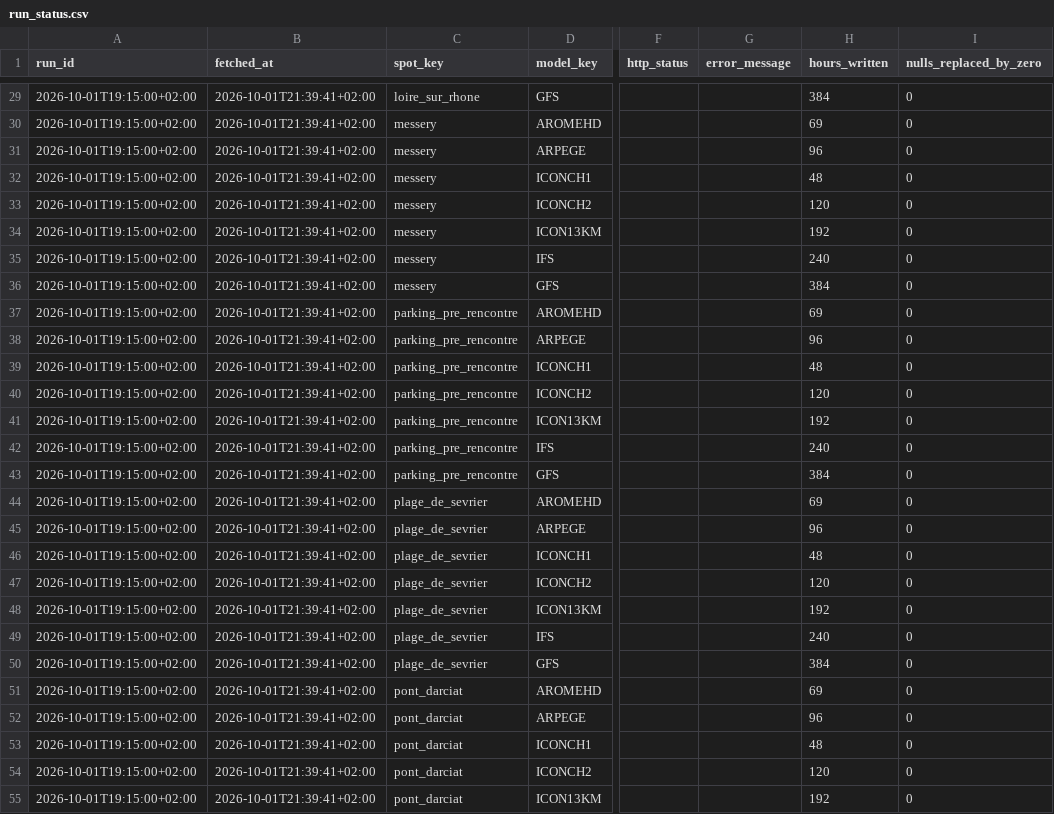
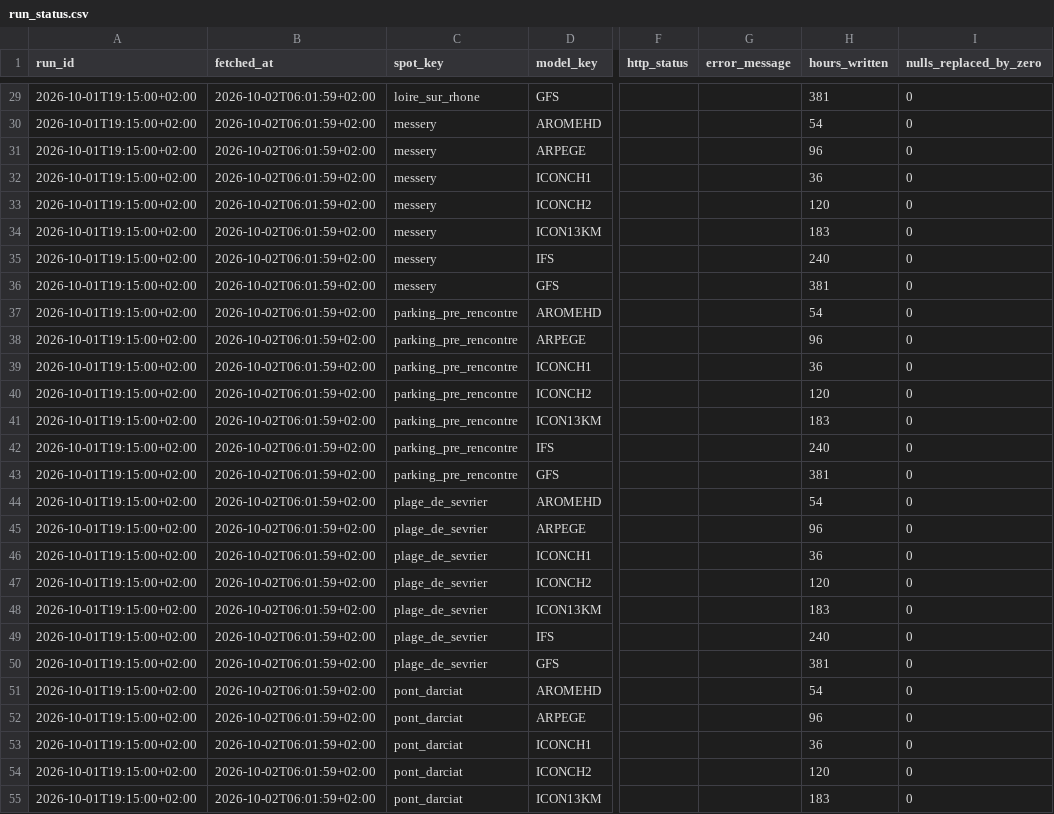
Before and after one commit to LeCoonEtSaBande/gabin-meteo, a CSV file: data/raw/current/run_status.csv, drawn as a sheet; only a part is shown, gaps mark what is left out; the diff covers the shown part only; the diff names each change by its address in the sheet, - before the commit and + after, or states it on an @@ line.

```diff
--- a/data/raw/current/run_status.csv
+++ b/data/raw/current/run_status.csv
-B29:B55 (fetched_at): 2026-10-01T21:39:41+02:00
+B29:B55 (fetched_at): 2026-10-02T06:01:59+02:00
-H29 (hours_written): 384
+H29 (hours_written): 381
-H30 (hours_written): 69
+H30 (hours_written): 54
-H32 (hours_written): 48
+H32 (hours_written): 36
-H34 (hours_written): 192
+H34 (hours_written): 183
-H36 (hours_written): 384
+H36 (hours_written): 381
-H37 (hours_written): 69
+H37 (hours_written): 54
-H39 (hours_written): 48
+H39 (hours_written): 36
-H41 (hours_written): 192
+H41 (hours_written): 183
-H43 (hours_written): 384
+H43 (hours_written): 381
-H44 (hours_written): 69
+H44 (hours_written): 54
-H46 (hours_written): 48
+H46 (hours_written): 36
-H48 (hours_written): 192
+H48 (hours_written): 183
-H50 (hours_written): 384
+H50 (hours_written): 381
-H51 (hours_written): 69
+H51 (hours_written): 54
-H53 (hours_written): 48
+H53 (hours_written): 36
-H55 (hours_written): 192
+H55 (hours_written): 183
```
Also changed, not shown: 144 edited cells elsewhere in this file, 6 other files.
